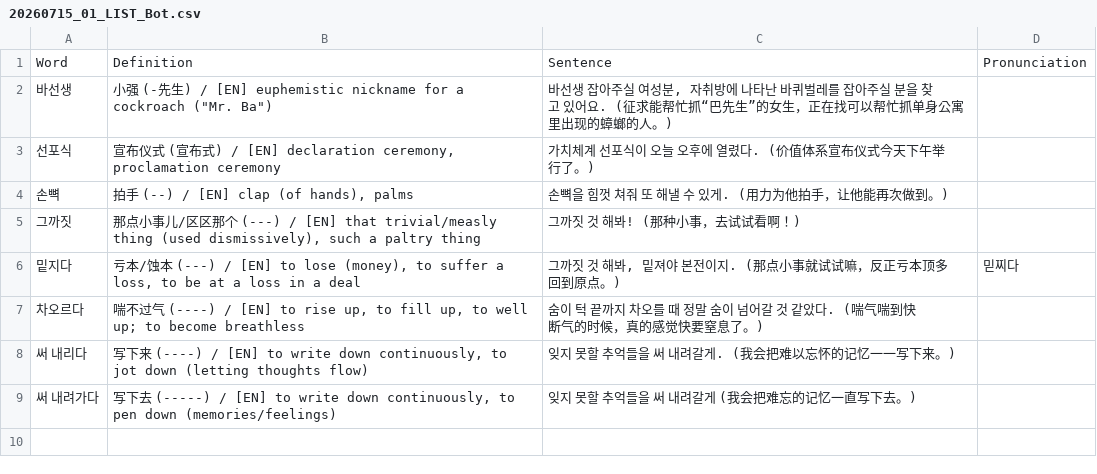
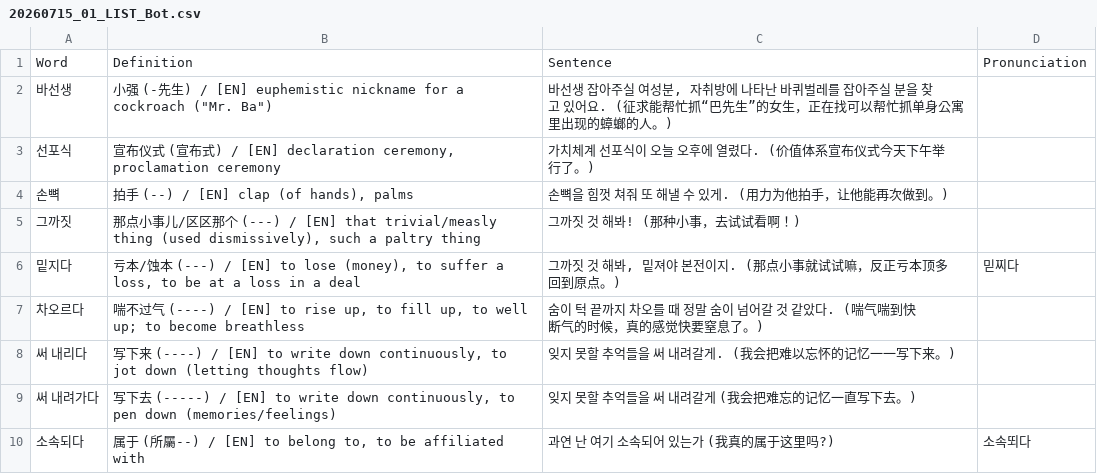
Before and after one commit to sinhong96/Korean-FlashCard-Web, a CSV file: vocablist_csv/20260715_01_LIST_Bot.csv, drawn as a sheet.

Commit message:
Bot: add 1 word(s)

```diff
--- a/vocablist_csv/20260715_01_LIST_Bot.csv
+++ b/vocablist_csv/20260715_01_LIST_Bot.csv
@@ -9 +9,2 @@ Word,Definition,Sentence,Pronunciation
 써 내려가다,"写下去 (-----) / [EN] to write down continuously, to pen down (memories/feelings)",잊지 못할 추억들을 써 내려갈게 (我会把难忘的记忆一直写下去。),
+소속되다,"属于 (所屬--) / [EN] to belong to, to be affiliated with",과연 난 여기 소속되어 있는가 (我真的属于这里吗?),소속뙤다
```
